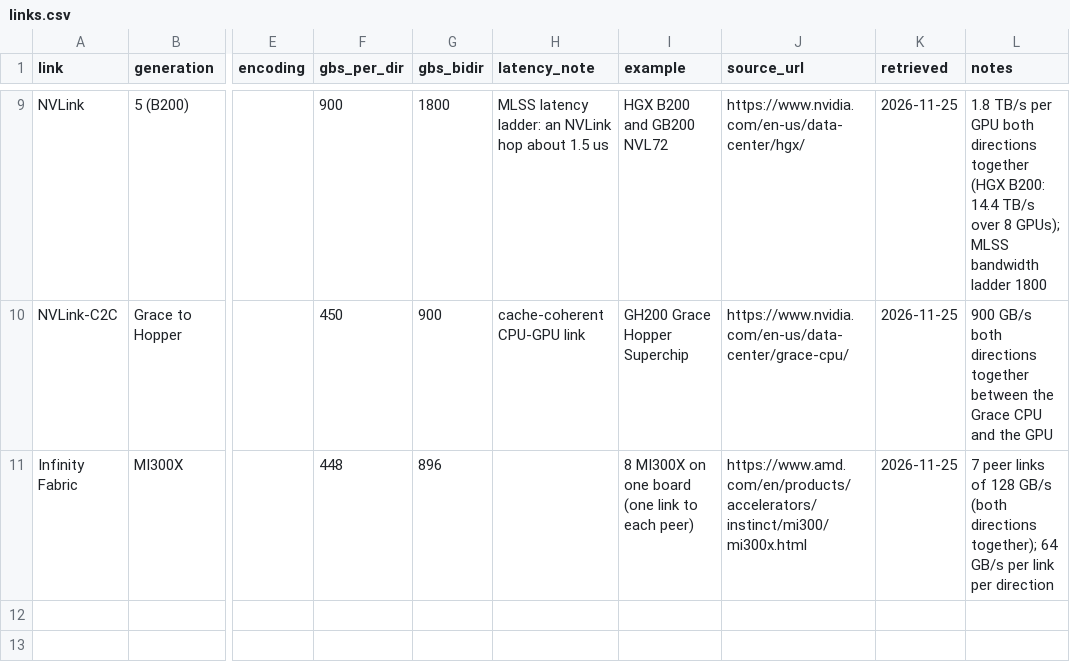
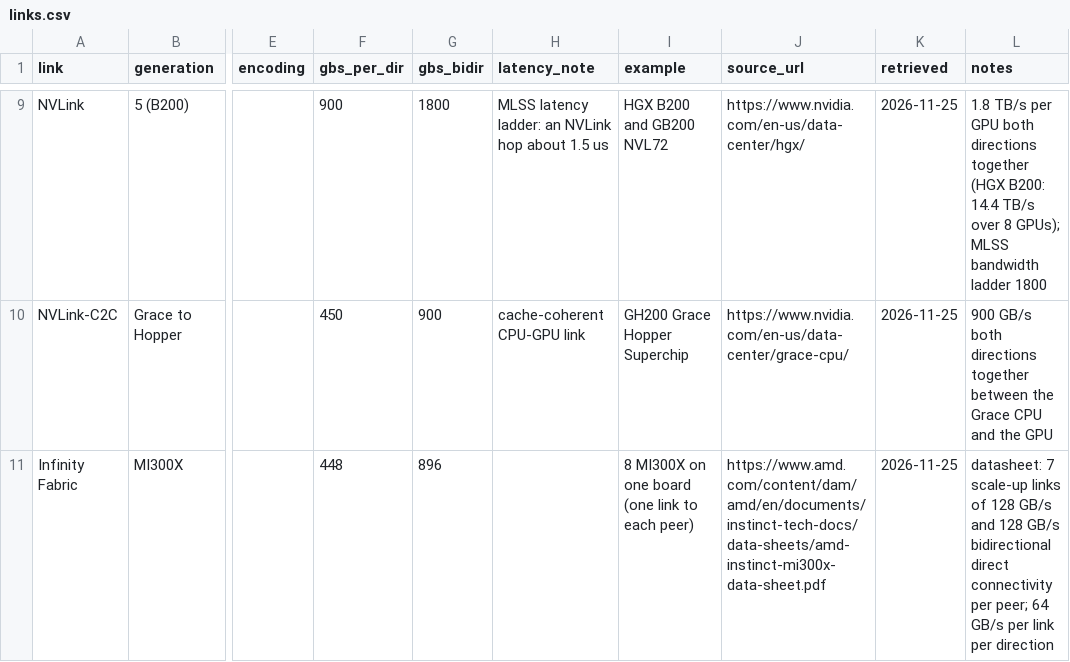
Before and after one commit to smolix/d2l-neu, a CSV file: tools/lm_data/hw/links.csv, drawn as a sheet; only a part is shown, gaps mark what is left out; the diff names each change by its address in the sheet, - before the commit and + after, or states it on an @@ line.

```diff
--- a/tools/lm_data/hw/links.csv
+++ b/tools/lm_data/hw/links.csv
-J11 (source_url): https://www.amd.com/en/products/accelerators/instinct/mi300/mi300x.html
+J11 (source_url): https://www.amd.com/content/dam/amd/en/documents/instinct-tech-docs/data-sheets/amd-instinct-mi300x-data-sheet.pdf
-L11 (notes): 7 peer links of 128 GB/s (both directions together); 64 GB/s…
+L11 (notes): datasheet: 7 scale-up links of 128 GB/s and 128 GB/s bidirectional direct connectivity per peer; 64 GB/s…
```
Also changed, not shown: 5 other files.
